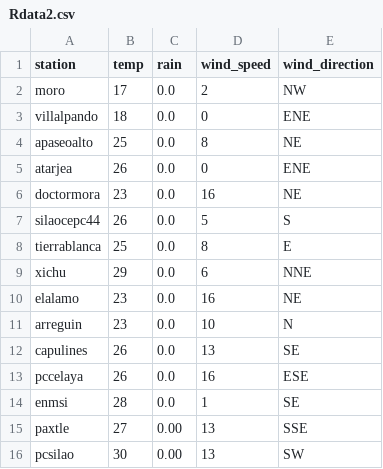
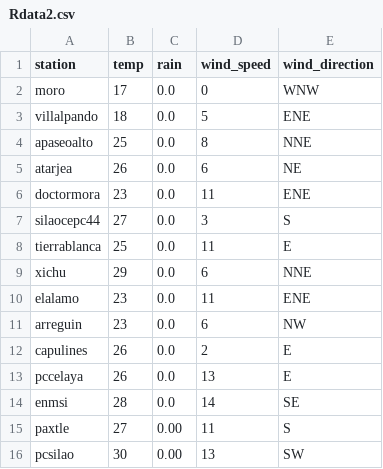
Before and after one commit to EliaquimATPC/test_appsheet-_connect, a CSV file: Rdata2.csv, drawn as a sheet.

Commit message:
Actualizacion de clima ESP32

```diff
--- a/Rdata2.csv
+++ b/Rdata2.csv
@@ -1,16 +1,16 @@
 station,temp,rain,wind_speed,wind_direction
-moro,17,0.0,2,NW
-villalpando,18,0.0,0,ENE
-apaseoalto,25,0.0,8,NE
-atarjea,26,0.0,0,ENE
-doctormora,23,0.0,16,NE
-silaocepc44,26,0.0,5,S
-tierrablanca,25,0.0,8,E
+moro,17,0.0,0,WNW
+villalpando,18,0.0,5,ENE
+apaseoalto,25,0.0,8,NNE
+atarjea,26,0.0,6,NE
+doctormora,23,0.0,11,ENE
+silaocepc44,27,0.0,3,S
+tierrablanca,25,0.0,11,E
 xichu,29,0.0,6,NNE
-elalamo,23,0.0,16,NE
-arreguin,23,0.0,10,N
-capulines,26,0.0,13,SE
-pccelaya,26,0.0,16,ESE
-enmsi,28,0.0,1,SE
-paxtle,27,0.00,13,SSE
+elalamo,23,0.0,11,ENE
+arreguin,23,0.0,6,NW
+capulines,26,0.0,2,E
+pccelaya,26,0.0,13,E
+enmsi,28,0.0,14,SE
+paxtle,27,0.00,11,S
 pcsilao,30,0.00,13,SW
```
